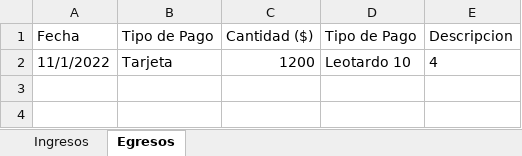
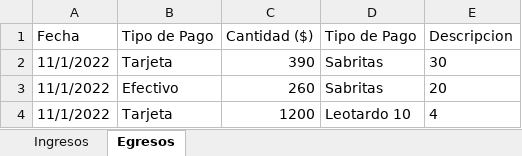
Before and after one commit to JacoboGanon/GUI-Spanish, an Excel workbook: income_expenses.xlsx, sheet Egresos, drawn as a sheet; values as stored, in another font and other column widths than the file's, no borders; the diff names each change by its address in the sheet, - before the commit and + after, or states it on an @@ line.

```diff
--- a/income_expenses.xlsx (sheet Egresos)
+++ b/income_expenses.xlsx (sheet Egresos)
+row 2: 11/1/2022 | Tarjeta | 390 | Sabritas | 30
+row 3: 11/1/2022 | Efectivo | 260 | Sabritas | 20
```
Also changed, not shown: 2 other files.
